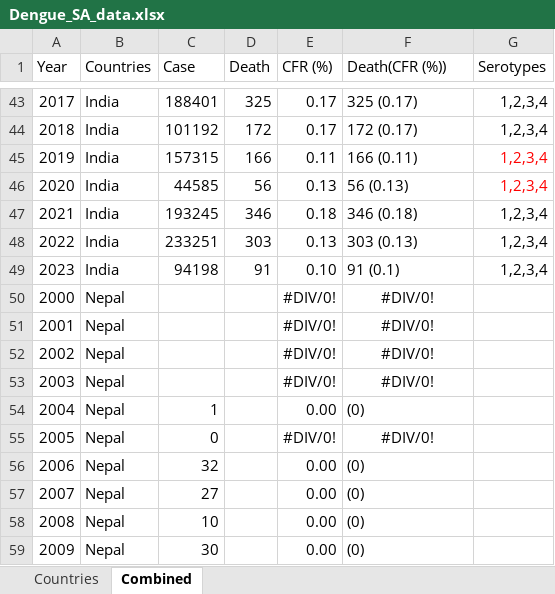
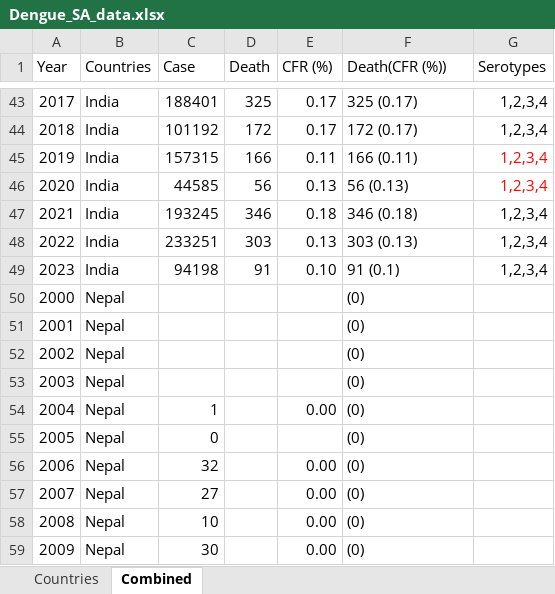
Before and after one commit to nayeemlab/Dengue-South-Asia, an Excel workbook: Dengue_SA_data.xlsx, sheet Combined, drawn as a sheet; only a part is shown, gaps mark what is left out; values as stored, in another font and other column widths than the file's, no borders; removed rows and columns are numbered as before the commit, all else as after; the diff covers the shown part only; the diff names each change by its address in the sheet, - before the commit and + after, or states it on an @@ line.

```diff
--- a/Dengue_SA_data.xlsx (sheet Combined)
+++ b/Dengue_SA_data.xlsx (sheet Combined)
-row 50: 2000 | Nepal |  |  | #DIV/0! | #DIV/0!
-row 51: 2001 | Nepal |  |  | #DIV/0! | #DIV/0!
-row 52: 2002 | Nepal |  |  | #DIV/0! | #DIV/0!
-row 53: 2003 | Nepal |  |  | #DIV/0! | #DIV/0!
+row 50: 2000 | Nepal |  |  |  | (0)
+row 51: 2001 | Nepal |  |  |  | (0)
+row 52: 2002 | Nepal |  |  |  | (0)
+row 53: 2003 | Nepal |  |  |  | (0)
-E55 (CFR (%)): #DIV/0!
+E55 (CFR (%)): (empty)
-F55 (Death(CFR (%))): #DIV/0!
+F55 (Death(CFR (%))): (0)
-F55 alignment: center
+F55 alignment: left
```
Also changed, not shown: 25 added rows and 24 removed rows elsewhere in this sheet, sheet Countries, 10 other files.
